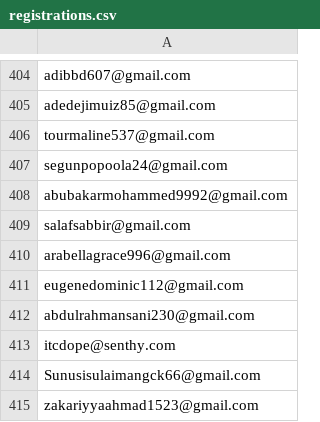
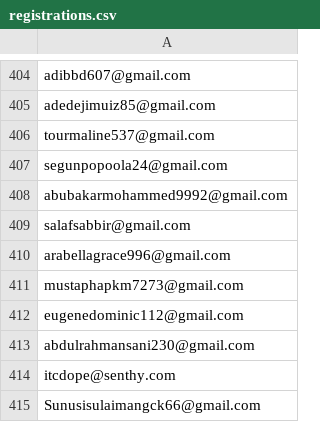
Before and after one commit to devel0x/electronero, a CSV file: ambassadors/fastapi-ambassador-leaderboard/data/registrations.csv, drawn as a sheet; only a part is shown, gaps mark what is left out; the shorter side is filled out with more unchanged rows.

Commit message:
checkpoint

```diff
--- a/ambassadors/fastapi-ambassador-leaderboard/data/registrations.csv
+++ b/ambassadors/fastapi-ambassador-leaderboard/data/registrations.csv
@@ -410,2 +410,3 @@ salafsabbir@gmail.com
 arabellagrace996@gmail.com
+mustaphapkm7273@gmail.com
 eugenedominic112@gmail.com
```
